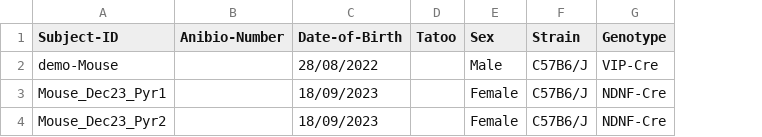
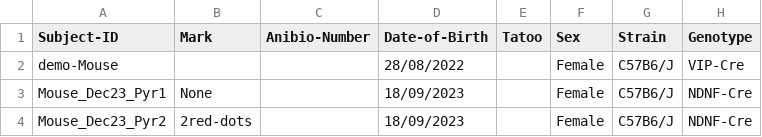
Before and after one commit to LauraGonzalez2000/Lab-notebook, a CSV file: src/physion/acquisition/subjects/mice_yann.csv, drawn as a sheet; only a part is shown; addresses are those after the commit; the diff names each change by its address in the sheet, - before the commit and + after, or states it on an @@ line.

```diff
--- a/src/physion/acquisition/subjects/mice_yann.csv
+++ b/src/physion/acquisition/subjects/mice_yann.csv
+column B (Mark), rows 3-4: None | 2red-dots
-F2 (Sex): Male
+F2 (Sex): Female
```
Also changed, not shown: src/physion/acquisition/subjects/mice_taddy.csv, 3 other files.
